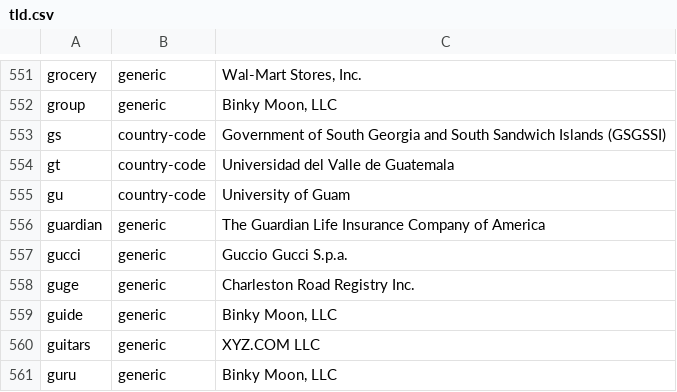
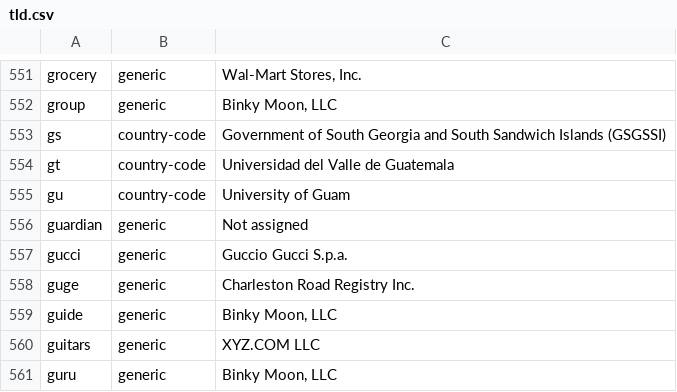
Before and after one commit to gh0stwizard/iana-tld-extractor, a CSV file: tld.csv, drawn as a sheet; only a part is shown, gaps mark what is left out.

```diff
--- a/tld.csv
+++ b/tld.csv
@@ -555,3 +555,3 @@
 "gu","country-code","University of Guam"
-"guardian","generic","The Guardian Life Insurance Company of America"
+"guardian","generic","Not assigned"
 "gucci","generic","Guccio Gucci S.p.a."
```
Also changed, not shown: raw.csv.
